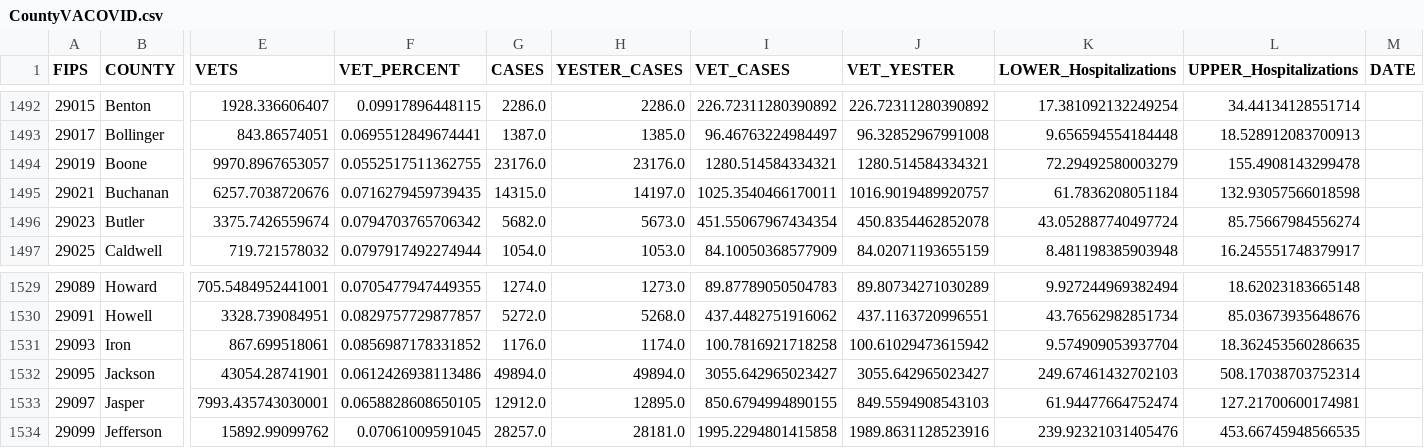
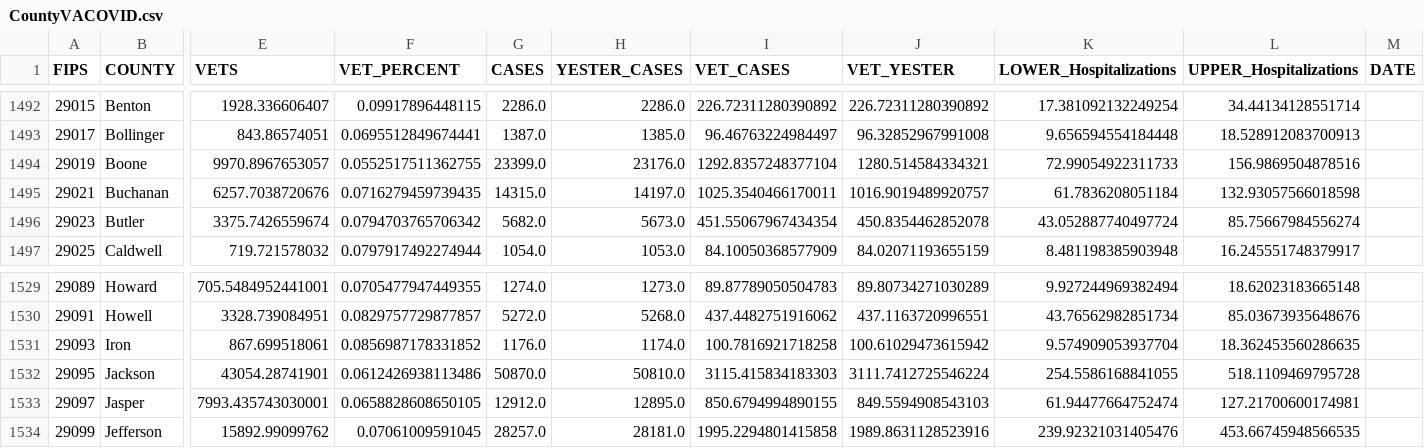
Before and after one commit to trebbag/VACovid, a CSV file: CountyVACOVID.csv, drawn as a sheet; only a part is shown, gaps mark what is left out; the diff names each change by its address in the sheet, - before the commit and + after, or states it on an @@ line.

```diff
--- a/CountyVACOVID.csv
+++ b/CountyVACOVID.csv
-G1494 (CASES): 23176.0
+G1494 (CASES): 23399.0
-I1494 (VET_CASES): 1280.514584334321
+I1494 (VET_CASES): 1292.8357248377104
-K1494 (LOWER_Hospitalizations): 72.29492580003279
+K1494 (LOWER_Hospitalizations): 72.99054922311733
-L1494 (UPPER_Hospitalizations): 155.4908143299478
+L1494 (UPPER_Hospitalizations): 156.9869504878516
-G1532 (CASES): 49894.0
+G1532 (CASES): 50870.0
-H1532 (YESTER_CASES): 49894.0
+H1532 (YESTER_CASES): 50810.0
-I1532 (VET_CASES): 3055.642965023427
+I1532 (VET_CASES): 3115.415834183303
-J1532 (VET_YESTER): 3055.642965023427
+J1532 (VET_YESTER): 3111.7412725546224
-K1532 (LOWER_Hospitalizations): 249.67461432702103
+K1532 (LOWER_Hospitalizations): 254.5586168841055
-L1532 (UPPER_Hospitalizations): 508.17038703752314
+L1532 (UPPER_Hospitalizations): 518.1109469795728
```
Also changed, not shown: CCTVAChart2.csv, VAChart.csv.
